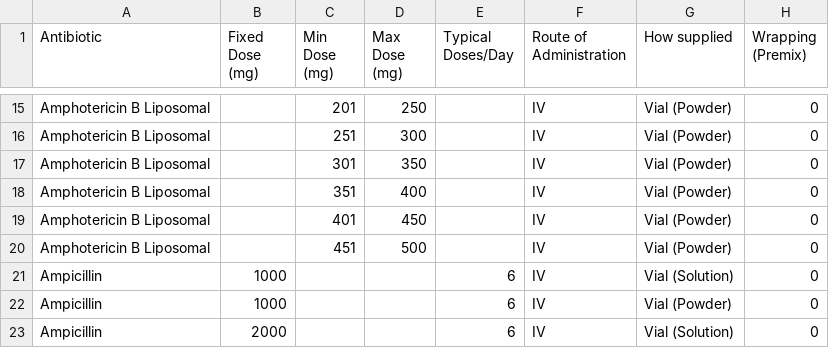
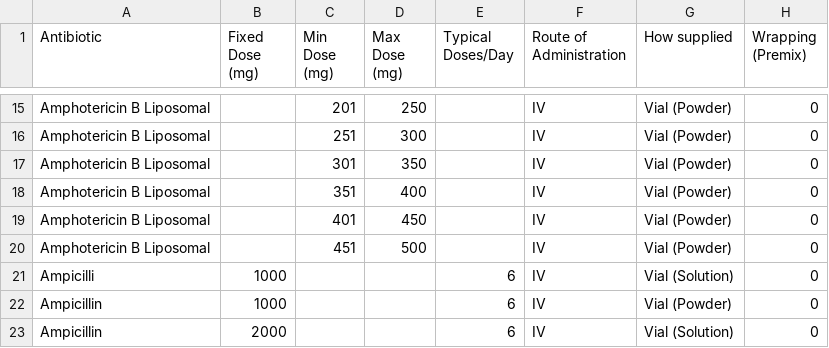
Before and after one commit to chaynsaw/antibiotic-calculator-v2, a CSV file: public/data/abx-waste-master-list.csv, drawn as a sheet; only a part is shown, gaps mark what is left out; the diff names each change by its address in the sheet, - before the commit and + after, or states it on an @@ line.

Commit message:
Update from Google Sheets

```diff
--- a/public/data/abx-waste-master-list.csv
+++ b/public/data/abx-waste-master-list.csv
-A21 (Antibiotic): Ampicillin
+A21 (Antibiotic): Ampicilli
```
